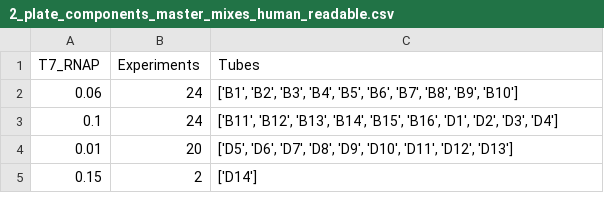
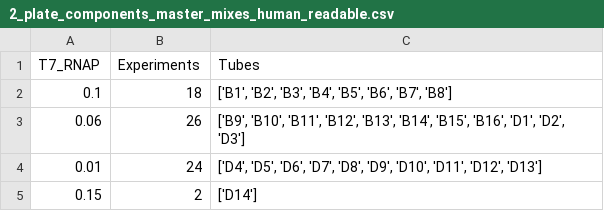
Before and after one commit to Laohakunakorn-Group/NLLAB_OT2_Protocol_Dev, a CSV file: Technical_error_active_learning/src/OT2_scripts/ALTE010/processed_data_files/MasterMixes/2_plate_components_master_mixes_human_readable.csv, drawn as a sheet.

```diff
--- a/Technical_error_active_learning/src/OT2_scripts/ALTE010/processed_data_files/MasterMixes/2_plate_components_master_mixes_human_readable.csv
+++ b/Technical_error_active_learning/src/OT2_scripts/ALTE010/processed_data_files/MasterMixes/2_plate_components_master_mixes_human_readable.csv
@@ -1,5 +1,5 @@
 T7_RNAP,Experiments,Tubes
-0.06,24,"['B1', 'B2', 'B3', 'B4', 'B5', 'B6', 'B7', 'B8', 'B9', 'B10']"
-0.1,24,"['B11', 'B12', 'B13', 'B14', 'B15', 'B16', 'D1', 'D2', 'D3', 'D4']"
-0.01,20,"['D5', 'D6', 'D7', 'D8', 'D9', 'D10', 'D11', 'D12', 'D13']"
+0.1,18,"['B1', 'B2', 'B3', 'B4', 'B5', 'B6', 'B7', 'B8']"
+0.06,26,"['B9', 'B10', 'B11', 'B12', 'B13', 'B14', 'B15', 'B16', 'D1', 'D2', 'D3']"
+0.01,24,"['D4', 'D5', 'D6', 'D7', 'D8', 'D9', 'D10', 'D11', 'D12', 'D13']"
 0.15,2,['D14']
```
Also changed, not shown: Technical_error_active_learning/src/OT2_scripts/ALTE010/processed_data_files/MasterMixes/1_plate_aqueous_master_mixes_human_readable.csv, Technical_error_active_learning/src/OT2_scripts/ALTE010/processed_data_files/MasterMixes/1_plate_components_master_mixes_human_readable.csv, 8 other files.
